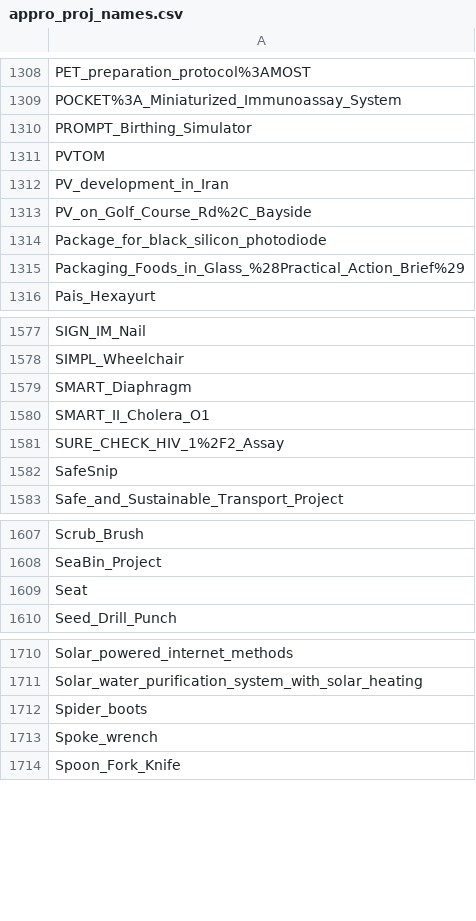
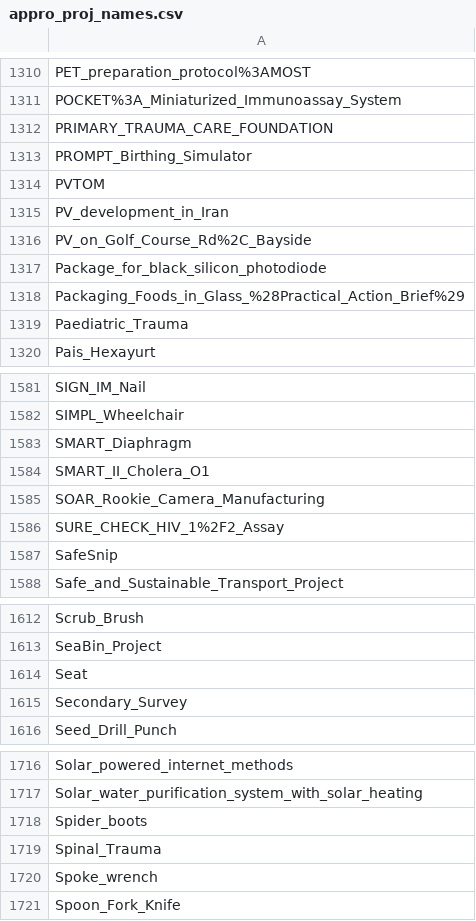
Before and after one commit to OPEN-NEXT/LOSH-Appropedia-Scraper, a CSV file: appro_proj_names.csv, drawn as a sheet; only a part is shown, gaps mark what is left out; the diff covers the shown part only; the diff names each change by its address in the sheet, - before the commit and + after, or states it on an @@ line.

```diff
--- a/appro_proj_names.csv
+++ b/appro_proj_names.csv
+row 1312: PRIMARY_TRAUMA_CARE_FOUNDATION
+row 1319: Paediatric_Trauma
+row 1585: SOAR_Rookie_Camera_Manufacturing
+row 1615: Secondary_Survey
+row 1719: Spinal_Trauma
```
Also changed, not shown: 7 added rows and 1 removed row elsewhere in this file, appro_yaml_urls.csv, 1 other file.
